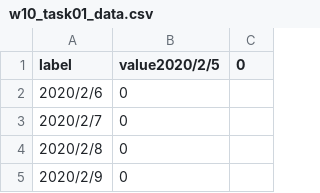
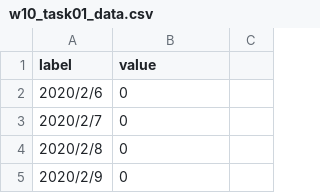
Before and after one commit to kei-cs52/InfoVis2021, a CSV file: W10/w10_task01_data.csv, drawn as a sheet; only a part is shown.

```diff
--- a/W10/w10_task01_data.csv
+++ b/W10/w10_task01_data.csv
@@ -1,2 +1,2 @@
-label,value2020/2/5,0
+label,value
 2020/2/6,0
```
Also changed, not shown: W10/w10_task02_data.csv, 5 other files.
